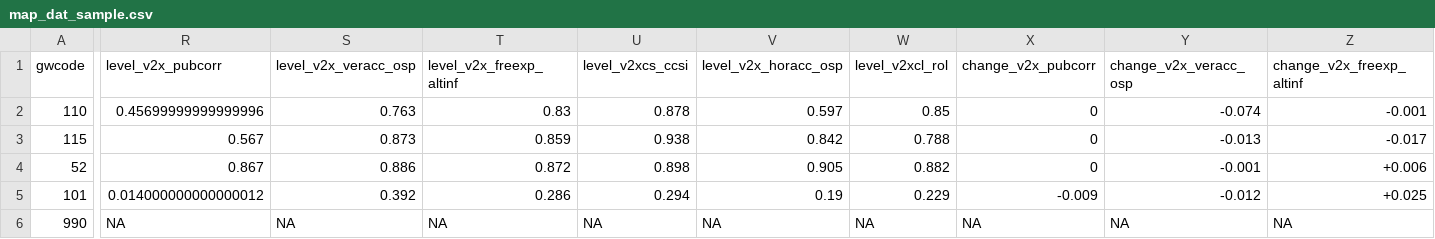
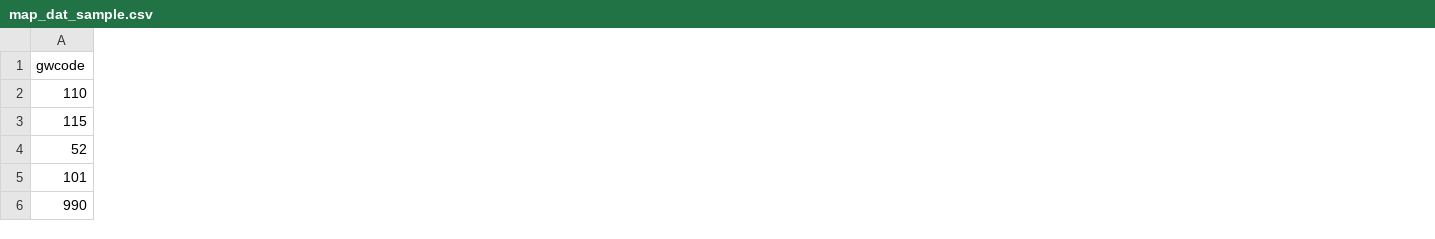
Before and after one commit to vdeminstitute/demspaces, a CSV file: dashboard/data-raw/map_dat_sample.csv, drawn as a sheet; only a part is shown, gaps mark what is left out; the diff covers the shown part only; the diff names each change by its address in the sheet, - before the commit and + after, or states it on an @@ line.

Commit message:
take out columns not needed in map data (see #3)

```diff
--- a/dashboard/data-raw/map_dat_sample.csv
+++ b/dashboard/data-raw/map_dat_sample.csv
-column R (level_v2x_pubcorr), rows 2-6: 0.45699999999999996 | 0.567 | 0.867 | 0.014000000000000012 | NA
-column S (level_v2x_veracc_osp), rows 2-6: 0.763 | 0.873 | 0.886 | 0.392 | NA
-column T (level_v2x_freexp_altinf), rows 2-6: 0.83 | 0.859 | 0.872 | 0.286 | NA
-column U (level_v2xcs_ccsi), rows 2-6: 0.878 | 0.938 | 0.898 | 0.294 | NA
-column V (level_v2x_horacc_osp), rows 2-6: 0.597 | 0.842 | 0.905 | 0.19 | NA
-column W (level_v2xcl_rol), rows 2-6: 0.85 | 0.788 | 0.882 | 0.229 | NA
-column X (change_v2x_pubcorr), rows 2-6: 0 | 0 | 0 | -0.009 | NA
-column Y (change_v2x_veracc_osp), rows 2-6: -0.074 | -0.013 | -0.001 | -0.012 | NA
-column Z (change_v2x_freexp_altinf), rows 2-6: -0.001 | -0.017 | +0.006 | +0.025 | NA
```
Also changed, not shown: 21 removed columns elsewhere in this file, 3 other files.
